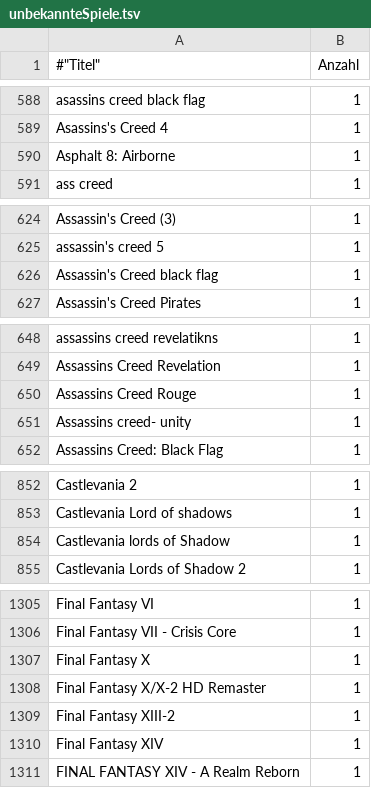
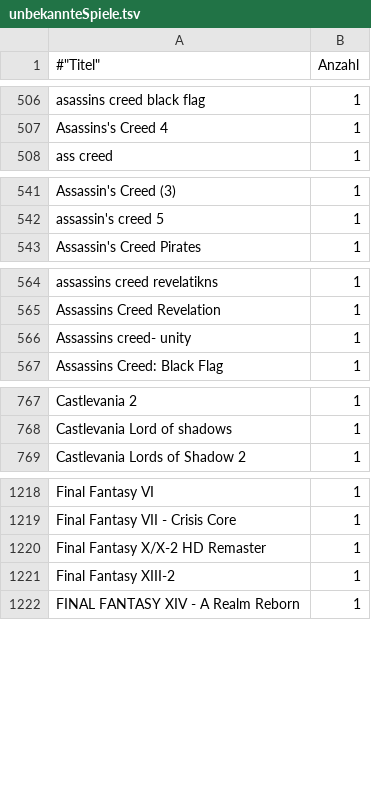
Before and after one commit to VDVC/Survey, a TSV file: daten/2014/unbekannteSpiele.tsv, drawn as a sheet; only a part is shown, gaps mark what is left out; the diff covers the shown part only.

```diff
--- a/daten/2014/unbekannteSpiele.tsv
+++ b/daten/2014/unbekannteSpiele.tsv
@@ -589,3 +507,2 @@
 "Asassins's Creed 4 "	"1"
-"Asphalt 8: Airborne"	"1"
 "ass creed"	"1"
@@ -625,3 +542,2 @@
 "assassin's creed 5"	"1"
-"Assassin's Creed black flag "	"1"
 "Assassin's Creed Pirates"	"1"
@@ -649,3 +565,2 @@
 "Assassins Creed Revelation"	"1"
-"Assassins Creed Rouge "	"1"
 "Assassins creed- unity"	"1"
@@ -853,3 +768,2 @@
 "Castlevania Lord of shadows"	"1"
-"Castlevania lords of Shadow "	"1"
 "Castlevania Lords of Shadow 2"	"1"
@@ -1306,6 +1219,4 @@
 "Final Fantasy VII - Crisis Core"	"1"
-"Final Fantasy X "	"1"
 "Final Fantasy X/X-2 HD Remaster"	"1"
 "Final Fantasy XIII-2"	"1"
-"Final Fantasy XIV "	"1"
 "FINAL FANTASY XIV - A Realm Reborn"	"1"
```
Also changed, not shown: 85 removed rows elsewhere in this file, 1 other file.
